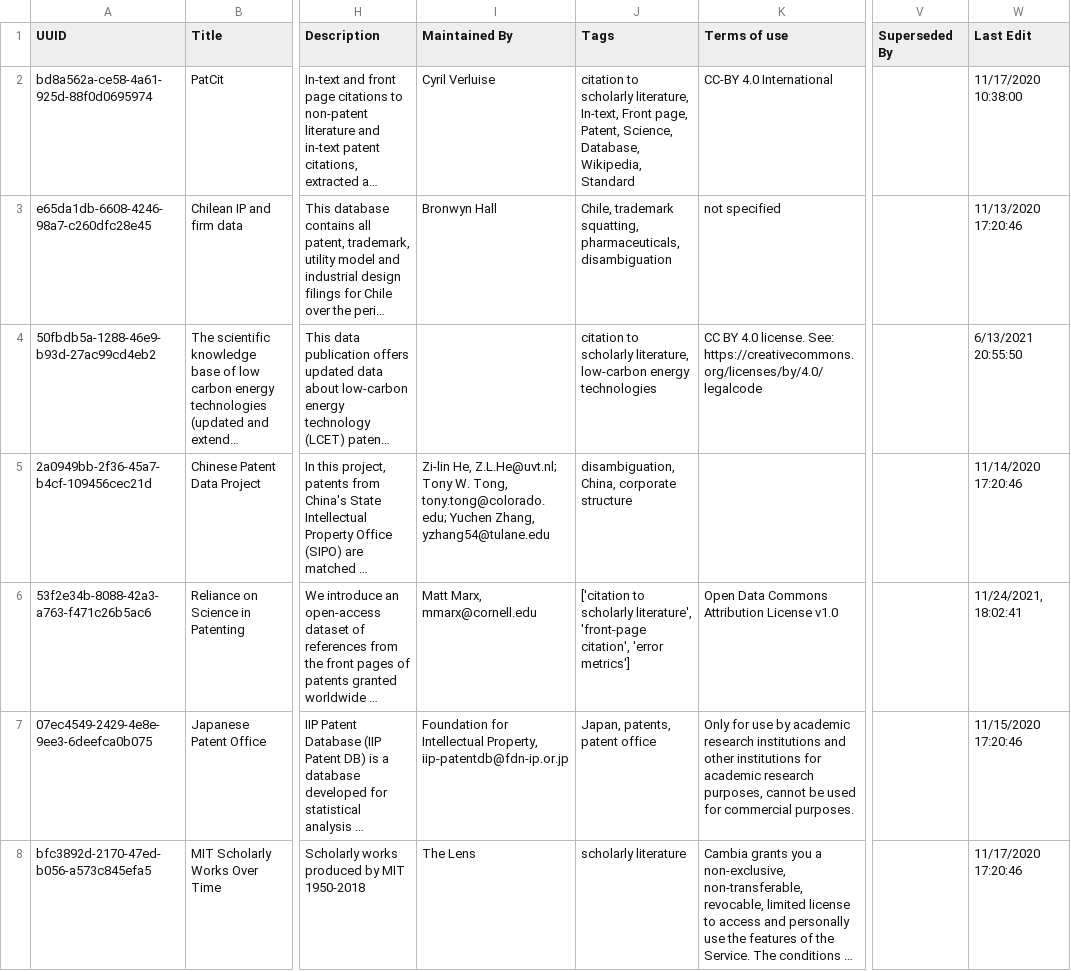
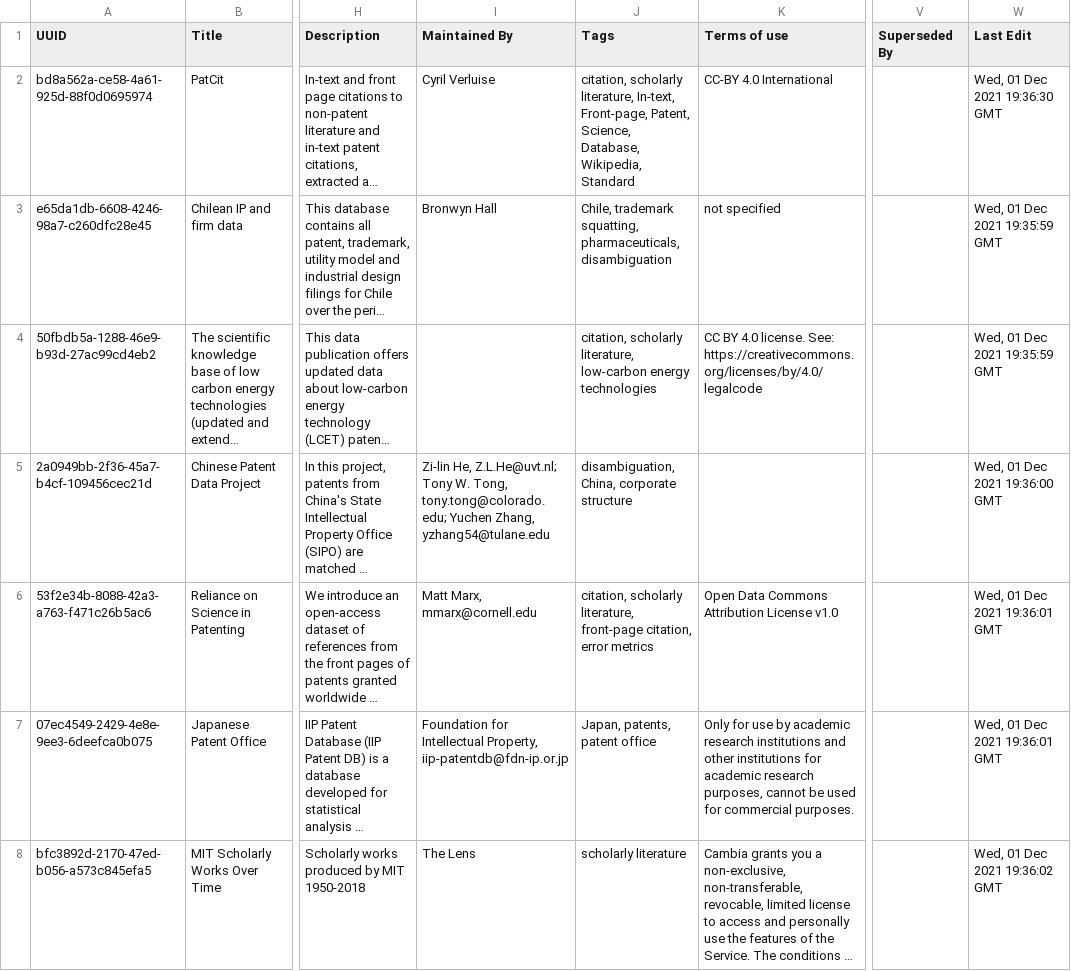
Before and after one commit to Innovation-Information-Initiative/Open-Innovation-Dataset-Index, a CSV file: index_archive/Open_Innovation_Datasets.csv, drawn as a sheet; only a part is shown, gaps mark what is left out; long unchanged cells end in …; the diff covers the shown part only; the diff names each change by its address in the sheet, - before the commit and + after, or states it on an @@ line.

```diff
--- a/index_archive/Open_Innovation_Datasets.csv
+++ b/index_archive/Open_Innovation_Datasets.csv
-J2 (Tags): citation to scholarly literature, In-text, Front page, Patent, Science,…
+J2 (Tags): citation, scholarly literature, In-text, Front-page, Patent, Science,…
-W2 (Last Edit): 11/17/2020 10:38:00
+W2 (Last Edit): Wed, 01 Dec 2021 19:36:30 GMT
-W3 (Last Edit): 11/13/2020 17:20:46
+W3 (Last Edit): Wed, 01 Dec 2021 19:35:59 GMT
-J4 (Tags): citation to scholarly literature,…
+J4 (Tags): citation, scholarly literature,…
-W4 (Last Edit): 6/13/2021 20:55:50
+W4 (Last Edit): Wed, 01 Dec 2021 19:35:59 GMT
-W5 (Last Edit): 11/14/2020 17:20:46
+W5 (Last Edit): Wed, 01 Dec 2021 19:36:00 GMT
-J6 (Tags): ['citation to scholarly literature', 'front-page citation', 'error metrics']
+J6 (Tags): citation, scholarly literature, front-page citation, error metrics
-W6 (Last Edit): 11/24/2021, 18:02:41
+W6 (Last Edit): Wed, 01 Dec 2021 19:36:01 GMT
-W7 (Last Edit): 11/15/2020 17:20:46
+W7 (Last Edit): Wed, 01 Dec 2021 19:36:01 GMT
-W8 (Last Edit): 11/17/2020 17:20:46
+W8 (Last Edit): Wed, 01 Dec 2021 19:36:02 GMT
```
Also changed, not shown: 34 edited cells elsewhere in this file, 34 other files.
